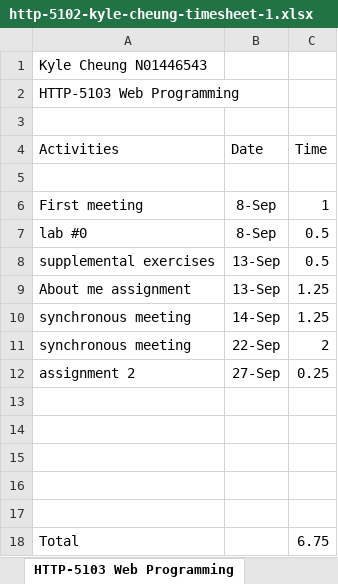
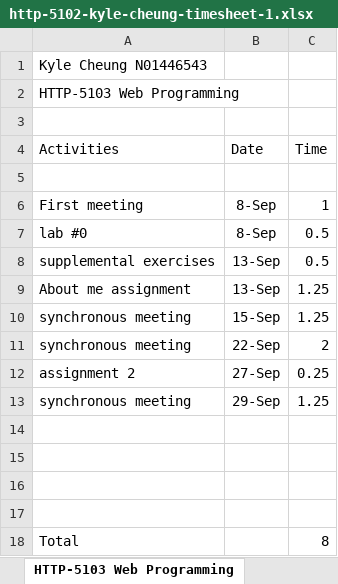
Before and after one commit to k4iru/School, an Excel workbook: HTTP-5102/http-5102-kyle-cheung-timesheet-1.xlsx, sheet HTTP-5103 Web Programming, drawn as a sheet; values as stored, in another font and other column widths than the file's, no borders; removed rows and columns are numbered as before the commit, all else as after; the diff names each change by its address in the sheet, - before the commit and + after, or states it on an @@ line.

Commit message:
Update http-5102-kyle-cheung-timesheet-1.xlsx

```diff
--- a/HTTP-5102/http-5102-kyle-cheung-timesheet-1.xlsx (sheet HTTP-5103 Web Programming)
+++ b/HTTP-5102/http-5102-kyle-cheung-timesheet-1.xlsx (sheet HTTP-5103 Web Programming)
-B10 (Date): 14-Sep
+B10 (Date): 15-Sep
+row 13: synchronous meeting | 29-Sep | 1.25
-row 17: (empty)
-C18 (Time): 6.75
+C18 (Time): 8
```
Also changed, not shown: sheet HTTP-5101 Web App Dev, sheet HTTP-5102 Project Management, sheet HTTP-5104 Digital Design, sheet HTTP-5105 Database Design.
